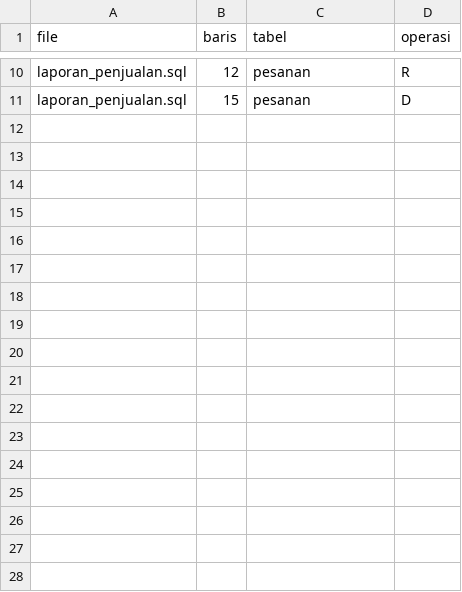
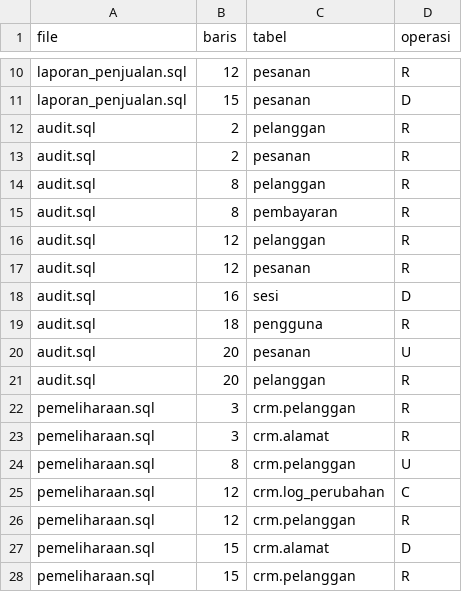
Before and after one commit to AbhidalMG/ETSPLPpraktik, a CSV file: crud-extractor/data/ground_truth.csv, drawn as a sheet; only a part is shown, gaps mark what is left out; the diff names each change by its address in the sheet, - before the commit and + after, or states it on an @@ line.

Commit message:
Menambahkan sample data untuk csv, agar bisa di evaluasi

```diff
--- a/crud-extractor/data/ground_truth.csv
+++ b/crud-extractor/data/ground_truth.csv
+row 12: audit.sql | 2 | pelanggan | R
+row 13: audit.sql | 2 | pesanan | R
+row 14: audit.sql | 8 | pelanggan | R
+row 15: audit.sql | 8 | pembayaran | R
+row 16: audit.sql | 12 | pelanggan | R
+row 17: audit.sql | 12 | pesanan | R
+row 18: audit.sql | 16 | sesi | D
+row 19: audit.sql | 18 | pengguna | R
+row 20: audit.sql | 20 | pesanan | U
+row 21: audit.sql | 20 | pelanggan | R
+row 22: pemeliharaan.sql | 3 | crm.pelanggan | R
+row 23: pemeliharaan.sql | 3 | crm.alamat | R
+row 24: pemeliharaan.sql | 8 | crm.pelanggan | U
+row 25: pemeliharaan.sql | 12 | crm.log_perubahan | C
+row 26: pemeliharaan.sql | 12 | crm.pelanggan | R
+row 27: pemeliharaan.sql | 15 | crm.alamat | D
+row 28: pemeliharaan.sql | 15 | crm.pelanggan | R
```
